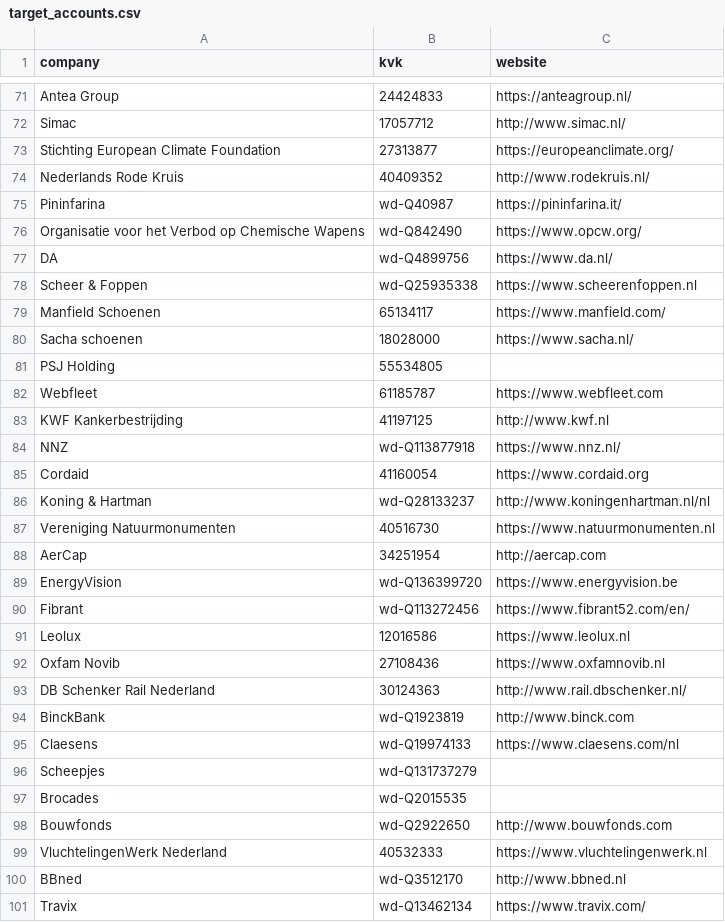
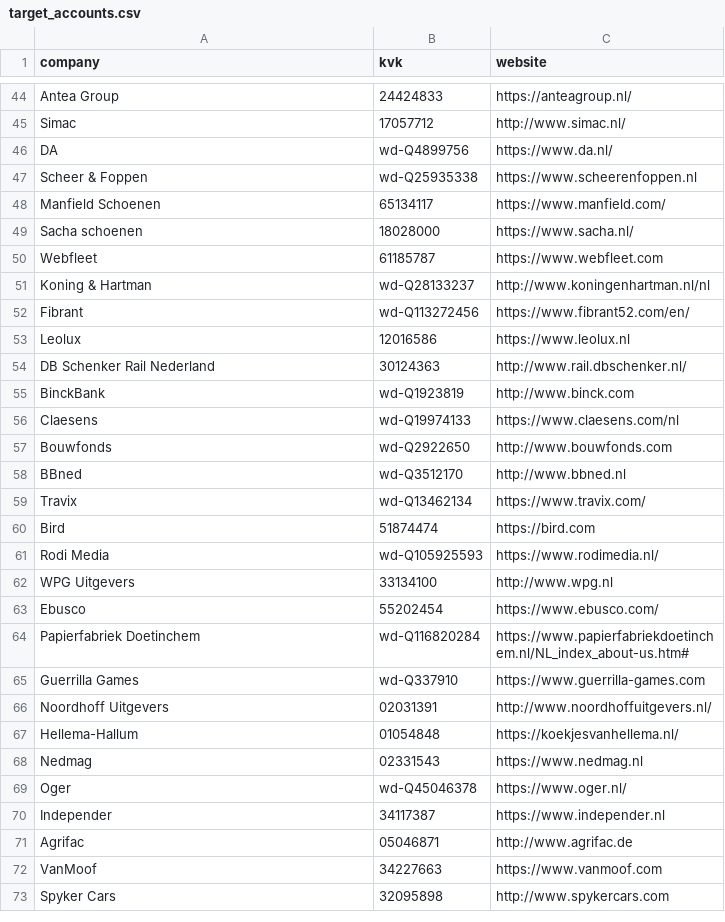
Before and after one commit to ankitasondhiya/cbs-knowledge-graph-pipeline, a CSV file: companies/target_accounts.csv, drawn as a sheet; only a part is shown, gaps mark what is left out; the shorter side is filled out with more unchanged rows; the diff covers the shown part only; the diff names each change by its address in the sheet, - before the commit and + after, or states it on an @@ line.

```diff
--- a/companies/target_accounts.csv
+++ b/companies/target_accounts.csv
-row 73: Stichting European Climate Foundation | 27313877 | https://europeanclimate.org/
-row 74: Nederlands Rode Kruis | 40409352 | http://www.rodekruis.nl/
-row 75: Pininfarina | wd-Q40987 | https://pininfarina.it/
-row 76: Organisatie voor het Verbod op Chemische Wapens | wd-Q842490 | https://www.opcw.org/
-row 81: PSJ Holding | 55534805
-row 83: KWF Kankerbestrijding | 41197125 | http://www.kwf.nl
-row 84: NNZ | wd-Q113877918 | https://www.nnz.nl/
-row 85: Cordaid | 41160054 | https://www.cordaid.org
-row 87: Vereniging Natuurmonumenten | 40516730 | https://www.natuurmonumenten.nl
-row 88: AerCap | 34251954 | http://aercap.com
-row 89: EnergyVision | wd-Q136399720 | https://www.energyvision.be
-row 92: Oxfam Novib | 27108436 | https://www.oxfamnovib.nl
-row 96: Scheepjes | wd-Q131737279
-row 97: Brocades | wd-Q2015535
-row 99: VluchtelingenWerk Nederland | 40532333 | https://www.vluchtelingenwerk.nl
```
Also changed, not shown: 45 removed rows elsewhere in this file, 1 other file.
